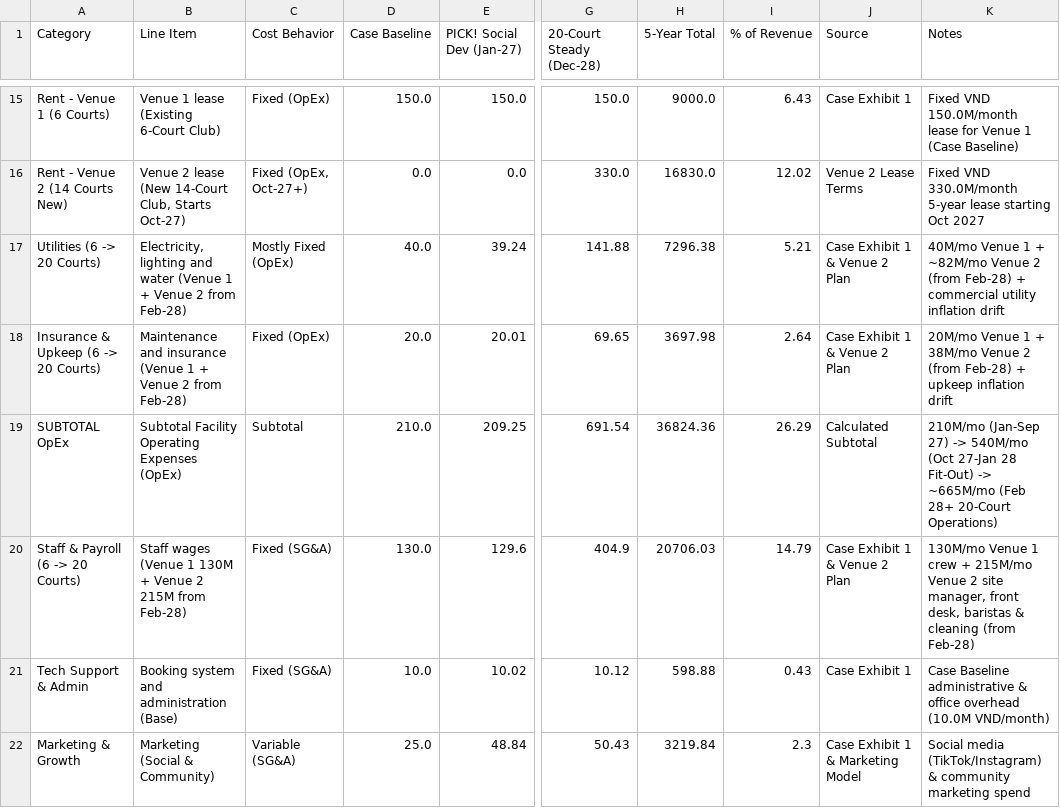
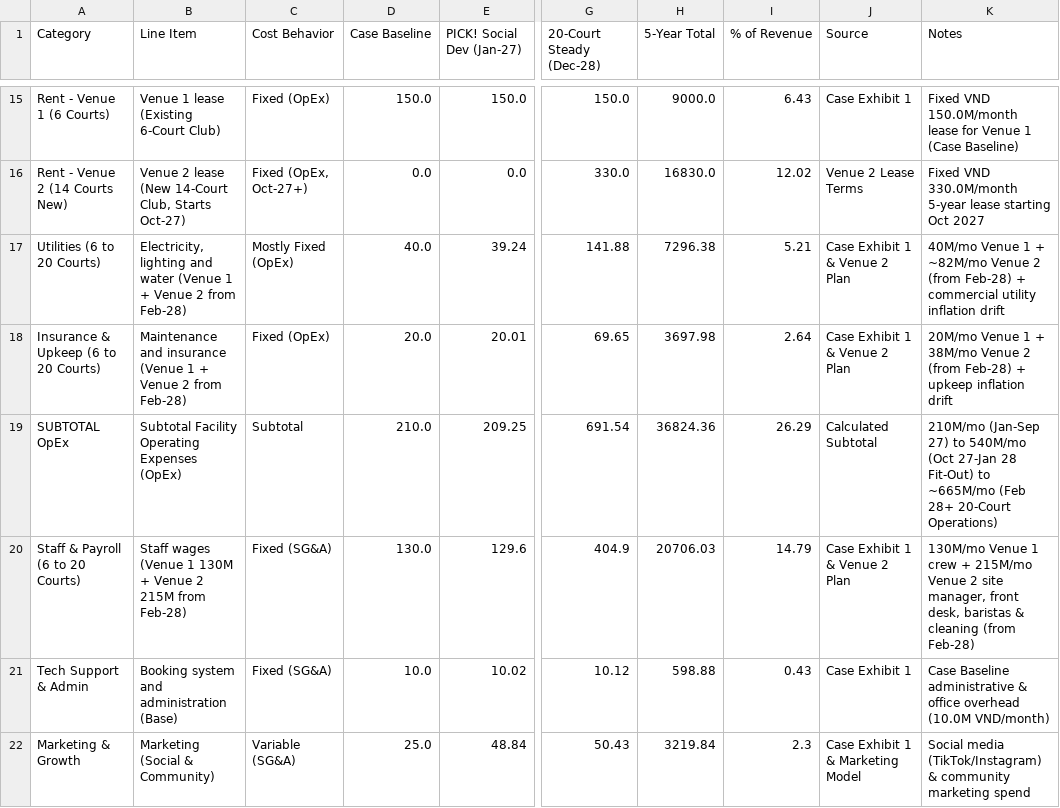
Before and after one commit to 53gf4u1t/VietnamCommerceCaseCompetition2026, a CSV file: FinancialModel/outputs/revenue_cogs_opex_sga_breakdown.csv, drawn as a sheet; only a part is shown, gaps mark what is left out; the diff covers the shown part only; the diff names each change by its address in the sheet, - before the commit and + after, or states it on an @@ line.

```diff
--- a/FinancialModel/outputs/revenue_cogs_opex_sga_breakdown.csv
+++ b/FinancialModel/outputs/revenue_cogs_opex_sga_breakdown.csv
-A17 (Category): Utilities (6 -> 20 Courts)
+A17 (Category): Utilities (6 to 20 Courts)
-A18 (Category): Insurance & Upkeep (6 -> 20 Courts)
+A18 (Category): Insurance & Upkeep (6 to 20 Courts)
-K19 (Notes): …(Jan-Sep 27) -> 540M/mo (Oct 27-Jan 28 Fit-Out) -> ~665M/mo (Feb…
+K19 (Notes): …(Jan-Sep 27) to 540M/mo (Oct 27-Jan 28 Fit-Out) to ~665M/mo (Feb…
-A20 (Category): Staff & Payroll (6 -> 20 Courts)
+A20 (Category): Staff & Payroll (6 to 20 Courts)
```
Also changed, not shown: 4 edited cells elsewhere in this file, FinancialModel/outputs/fs_annual_5y_projections.csv, FinancialModel/outputs/fs_month_60m_projections.csv, 26 other files.
